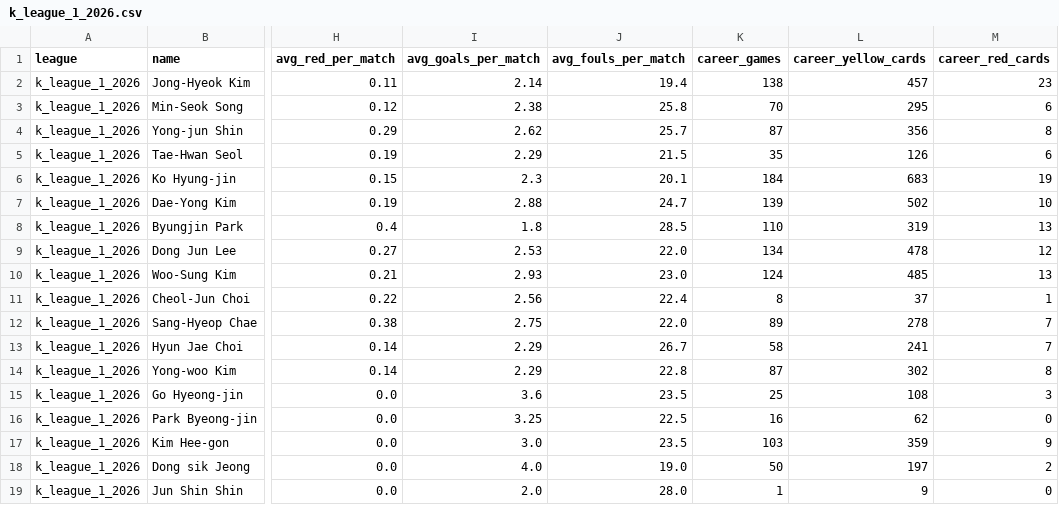
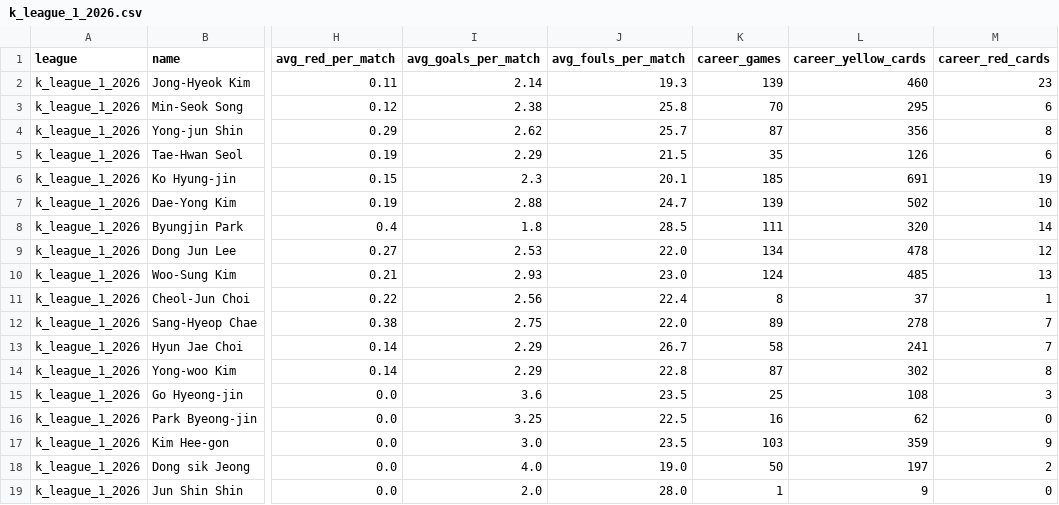
Before and after one commit to aimidas1/referees, a CSV file: k_league_1_2026.csv, drawn as a sheet; only a part is shown, gaps mark what is left out; the diff names each change by its address in the sheet, - before the commit and + after, or states it on an @@ line.

```diff
--- a/k_league_1_2026.csv
+++ b/k_league_1_2026.csv
-J2 (avg_fouls_per_match): 19.4
+J2 (avg_fouls_per_match): 19.3
-K2 (career_games): 138
+K2 (career_games): 139
-L2 (career_yellow_cards): 457
+L2 (career_yellow_cards): 460
-K6 (career_games): 184
+K6 (career_games): 185
-L6 (career_yellow_cards): 683
+L6 (career_yellow_cards): 691
-K8 (career_games): 110
+K8 (career_games): 111
-L8 (career_yellow_cards): 319
+L8 (career_yellow_cards): 320
-M8 (career_red_cards): 13
+M8 (career_red_cards): 14
```
Also changed, not shown: brasileirao_serie_a_2026.csv, liga_mx_apertura_2026.csv, 1 other file.
